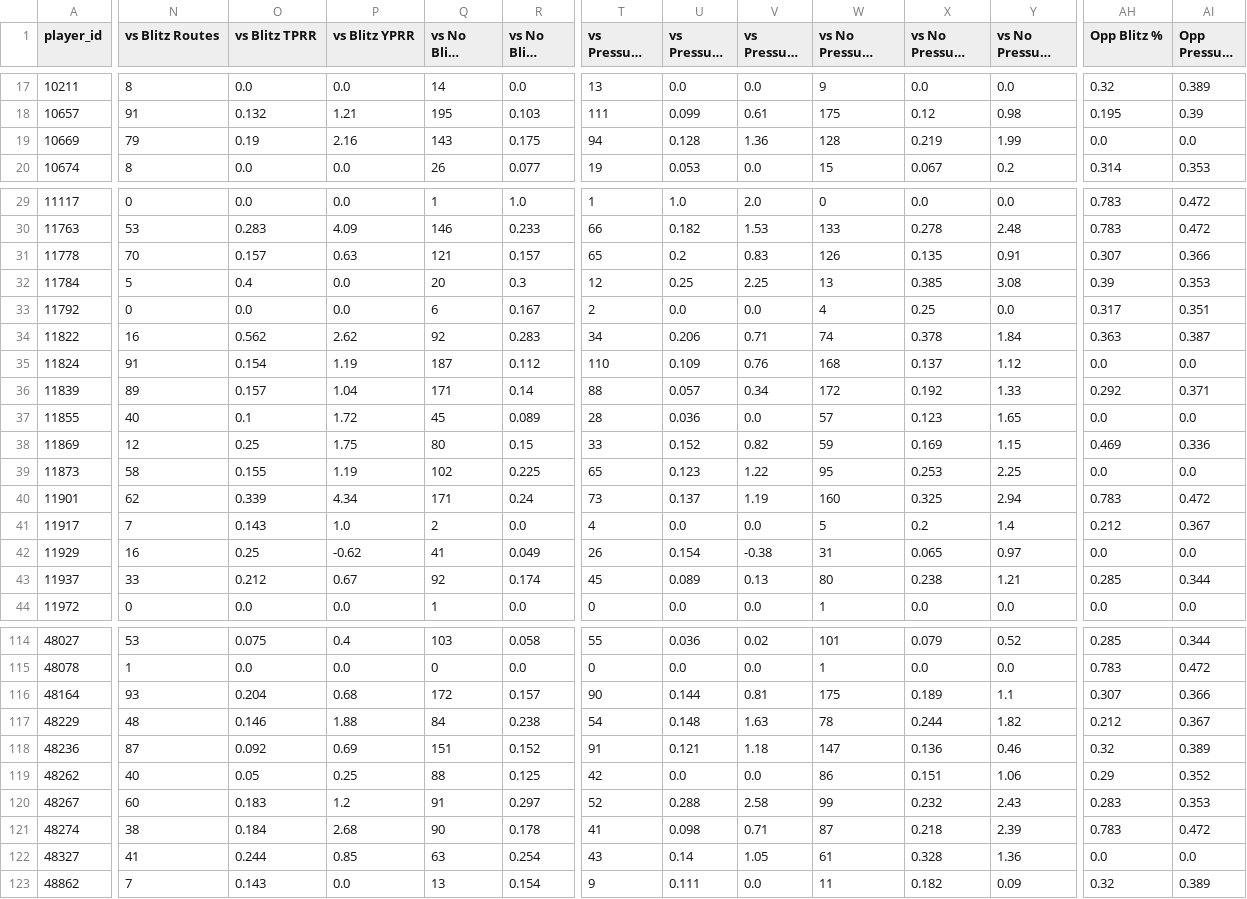
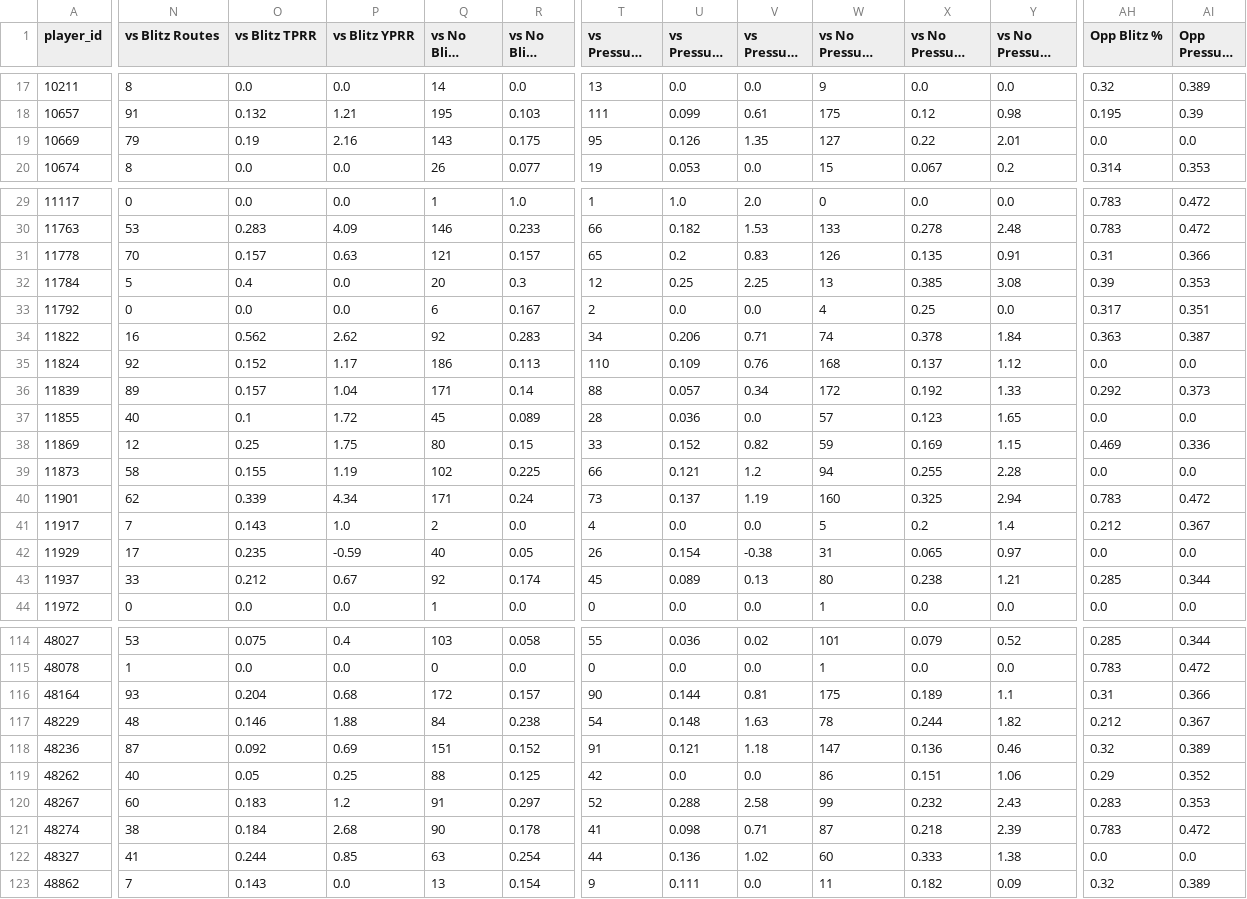
Before and after one commit to dhanani1/dwain-coverage-data, a CSV file: t2_extra.csv, drawn as a sheet; only a part is shown, gaps mark what is left out; long unchanged cells end in …; the diff covers the shown part only; the diff names each change by its address in the sheet, - before the commit and + after, or states it on an @@ line.

```diff
--- a/t2_extra.csv
+++ b/t2_extra.csv
-T19 (vs Pressure Routes): 94
+T19 (vs Pressure Routes): 95
-U19 (vs Pressure TPRR): 0.128
+U19 (vs Pressure TPRR): 0.126
-V19 (vs Pressure YPRR): 1.36
+V19 (vs Pressure YPRR): 1.35
-W19 (vs No Pressure Routes): 128
+W19 (vs No Pressure Routes): 127
-X19 (vs No Pressure TPRR): 0.219
+X19 (vs No Pressure TPRR): 0.22
-Y19 (vs No Pressure YPRR): 1.99
+Y19 (vs No Pressure YPRR): 2.01
-AH31 (Opp Blitz %): 0.307
+AH31 (Opp Blitz %): 0.31
-N35 (vs Blitz Routes): 91
+N35 (vs Blitz Routes): 92
-O35 (vs Blitz TPRR): 0.154
+O35 (vs Blitz TPRR): 0.152
-P35 (vs Blitz YPRR): 1.19
+P35 (vs Blitz YPRR): 1.17
-Q35 (vs No Blitz Routes): 187
+Q35 (vs No Blitz Routes): 186
-R35 (vs No Blitz TPRR): 0.112
+R35 (vs No Blitz TPRR): 0.113
-AI36 (Opp Pressure %): 0.371
+AI36 (Opp Pressure %): 0.373
-T39 (vs Pressure Routes): 65
+T39 (vs Pressure Routes): 66
-U39 (vs Pressure TPRR): 0.123
+U39 (vs Pressure TPRR): 0.121
-V39 (vs Pressure YPRR): 1.22
+V39 (vs Pressure YPRR): 1.2
-W39 (vs No Pressure Routes): 95
+W39 (vs No Pressure Routes): 94
-X39 (vs No Pressure TPRR): 0.253
+X39 (vs No Pressure TPRR): 0.255
-Y39 (vs No Pressure YPRR): 2.25
+Y39 (vs No Pressure YPRR): 2.28
-N42 (vs Blitz Routes): 16
+N42 (vs Blitz Routes): 17
-O42 (vs Blitz TPRR): 0.25
+O42 (vs Blitz TPRR): 0.235
-P42 (vs Blitz YPRR): -0.62
+P42 (vs Blitz YPRR): -0.59
-Q42 (vs No Blitz Routes): 41
+Q42 (vs No Blitz Routes): 40
-R42 (vs No Blitz TPRR): 0.049
+R42 (vs No Blitz TPRR): 0.05
-AH116 (Opp Blitz %): 0.307
+AH116 (Opp Blitz %): 0.31
-T122 (vs Pressure Routes): 43
+T122 (vs Pressure Routes): 44
-U122 (vs Pressure TPRR): 0.14
+U122 (vs Pressure TPRR): 0.136
-V122 (vs Pressure YPRR): 1.05
+V122 (vs Pressure YPRR): 1.02
-W122 (vs No Pressure Routes): 61
+W122 (vs No Pressure Routes): 60
-X122 (vs No Pressure TPRR): 0.328
+X122 (vs No Pressure TPRR): 0.333
-Y122 (vs No Pressure YPRR): 1.36
+Y122 (vs No Pressure YPRR): 1.38
```
Also changed, not shown: 116 edited cells elsewhere in this file, t2_data.csv, t2_manzone.csv, 13 other files.
